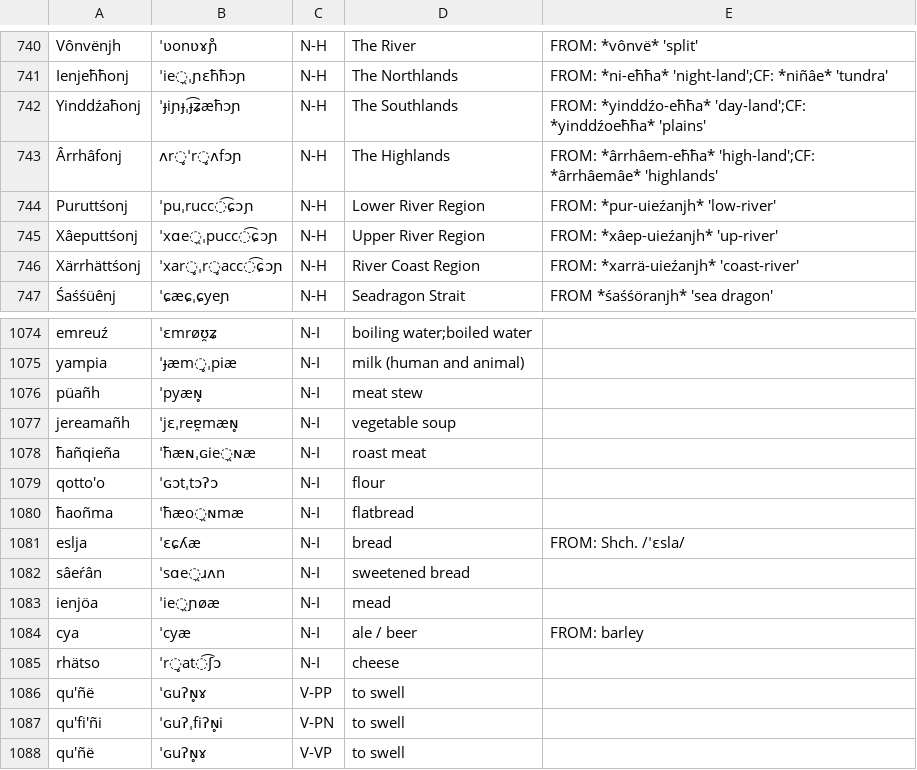
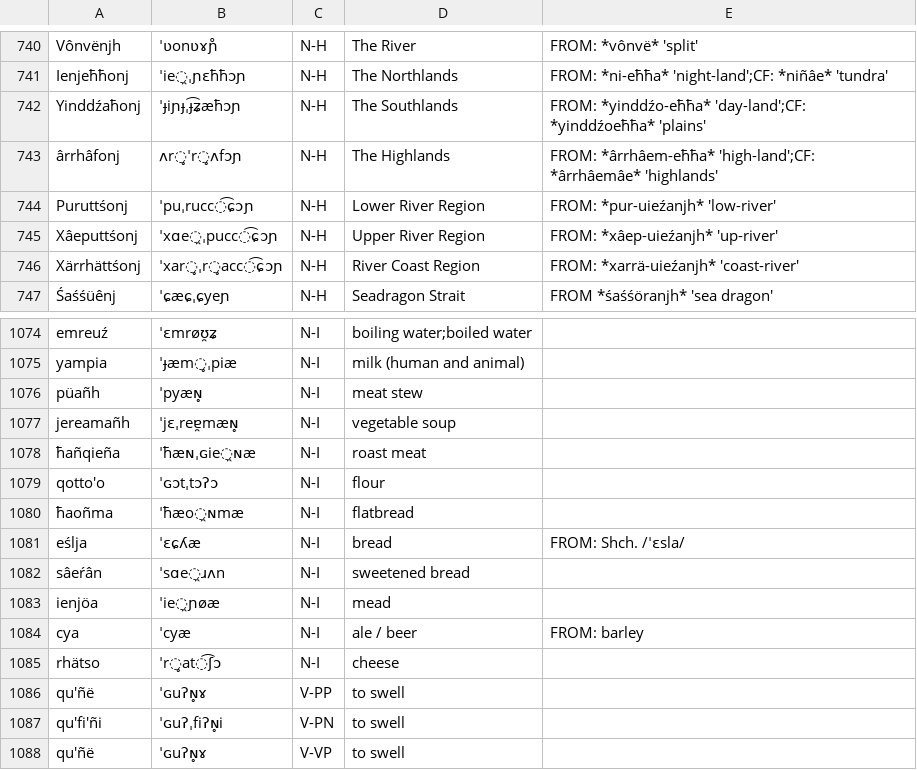
Before and after one commit to ausazh/Uhhuonanjh, a CSV file: vocab.csv, drawn as a sheet; only a part is shown, gaps mark what is left out; the diff names each change by its address in the sheet, - before the commit and + after, or states it on an @@ line.

```diff
--- a/vocab.csv
+++ b/vocab.csv
-A743: Ârrhâfonj
+A743: ârrhâfonj
-A1081: eslja
+A1081: eślja
```
Also changed, not shown: vocab/1 - Basic.csv, vocab/2 - Nature.csv, 9 other files.
